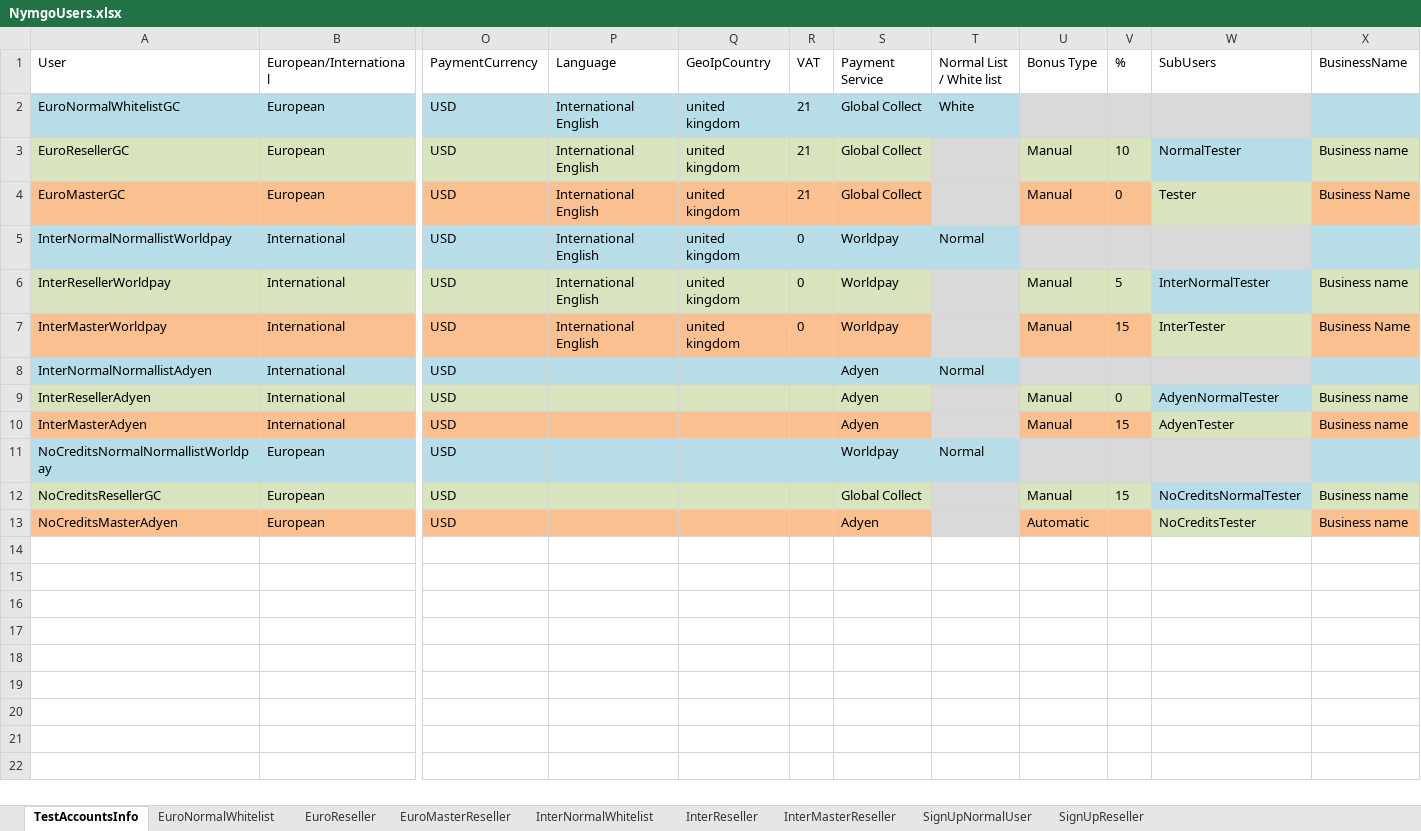
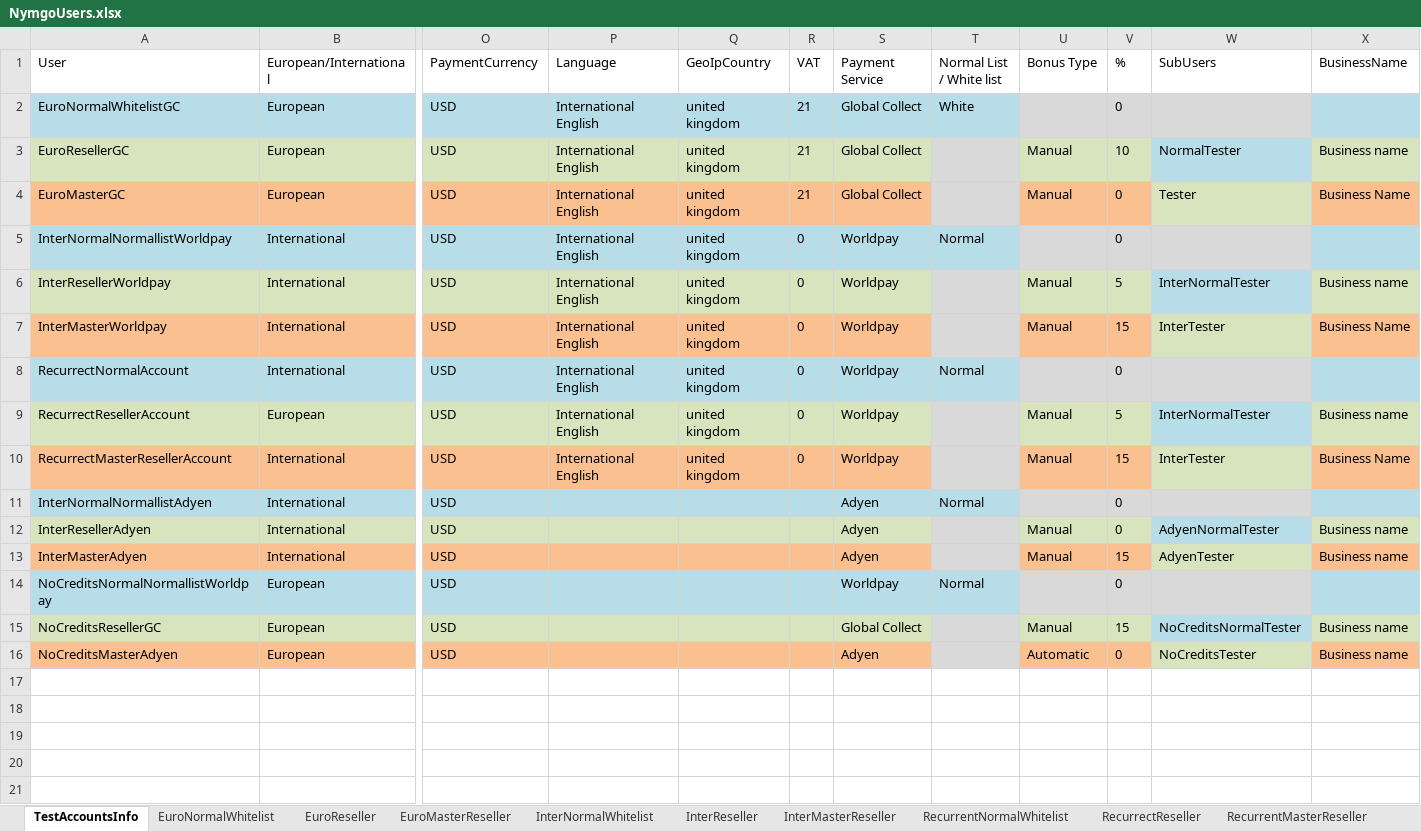
Before and after one commit to Sannichi/workTemp, an Excel workbook: NymgoUsers.xlsx, sheet TestAccountsInfo, drawn as a sheet; only a part is shown, gaps mark what is left out; values as stored, in another font and other column widths than the file's, no borders; addresses are those after the commit; rows hold the shown columns only; the diff names each change by its address in the sheet, - before the commit and + after, or states it on an @@ line.

```diff
--- a/NymgoUsers.xlsx (sheet TestAccountsInfo)
+++ b/NymgoUsers.xlsx (sheet TestAccountsInfo)
+sheet tab: RecurrentNormalWhitelist
+sheet tab: RecurrectReseller
+sheet tab: RecurrentMasterReseller
-V2 (%): (empty)
+V2 (%): 0
-V5 (%): (empty)
+V5 (%): 0
+row 8: RecurrectNormalAccount | International | USD | International English | united kingdom | 0 | Worldpay | Normal |  | 0
+row 9: RecurrectResellerAccount | European | USD | International English | united kingdom | 0 | Worldpay |  | Manual | 5 | InterNormalTester | Business name
+row 10: RecurrectMasterResellerAccount | International | USD | International English | united kingdom | 0 | Worldpay |  | Manual | 15 | InterTester | Business Name
-V11 (%): (empty)
+V11 (%): 0
-V14 (%): (empty)
+V14 (%): 0
-V16 (%): (empty)
+V16 (%): 0
```
Also changed, not shown: sheet EuroNormalWhitelist, sheet InterNormalWhitelist, 6 other files.
